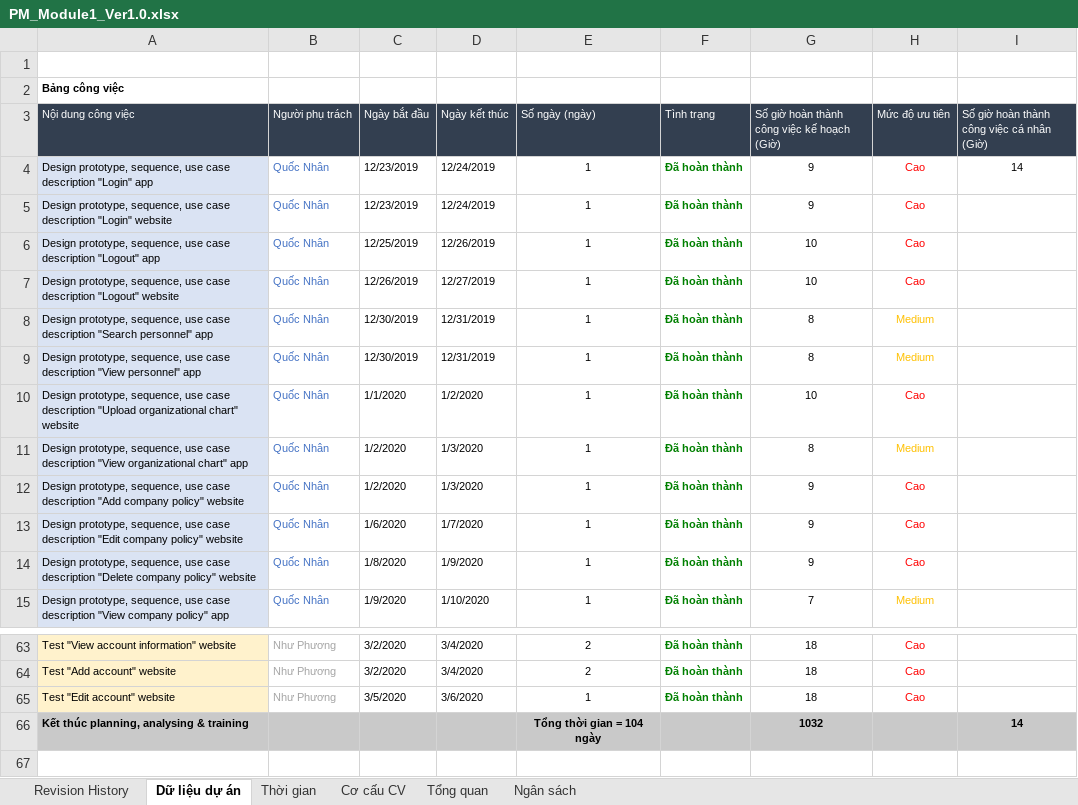
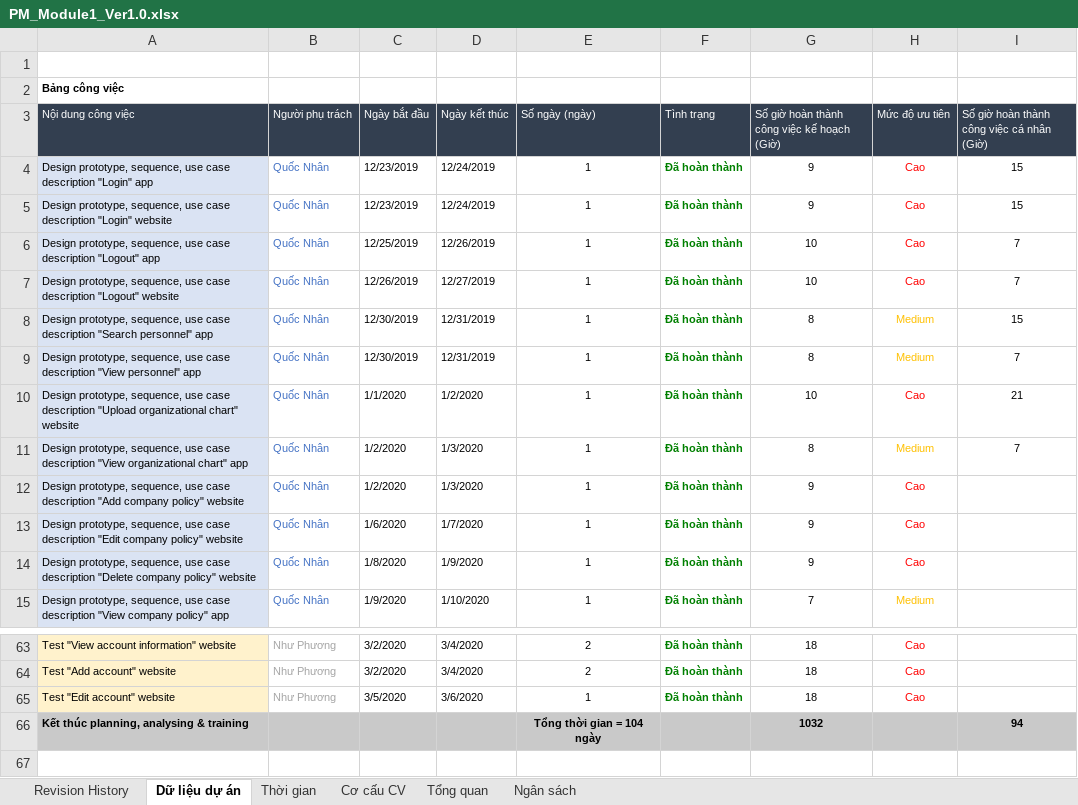
Before and after one commit to DamianHuynh/Capstone-Project, an Excel workbook: Improgress/2. Artifact and Deliverable/Project Monitoring and Control/PM_Module1_Ver1.0.xlsx, sheet Dữ liệu dự án, drawn as a sheet; only a part is shown, gaps mark what is left out; values as stored, in another font and other column widths than the file's, no borders; the diff names each change by its address in the sheet, - before the commit and + after, or states it on an @@ line.

Commit message:
Update PM_Module1_Ver1.0.xlsx

```diff
--- a/Improgress/2. Artifact and Deliverable/Project Monitoring and Control/PM_Module1_Ver1.0.xlsx (sheet Dữ liệu dự án)
+++ b/Improgress/2. Artifact and Deliverable/Project Monitoring and Control/PM_Module1_Ver1.0.xlsx (sheet Dữ liệu dự án)
-I4: 14
+I4: 15
-I5: (empty)
+I5: 15
-I6:I7: (empty)
+I6:I7: 7
-I8: (empty)
+I8: 15
-I9: (empty)
+I9: 7
-I10: (empty)
+I10: 21
-I11: (empty)
+I11: 7
-I66: 14
+I66: 94
```
